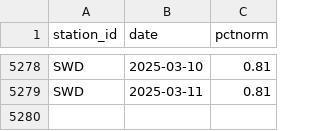
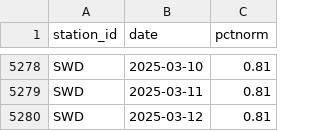
Before and after one commit to datadesk/california-drought-scrapers, a CSV file: snowpack/data/timeseries/statewide-pct-normal.csv, drawn as a sheet; only a part is shown, gaps mark what is left out.

```diff
--- a/snowpack/data/timeseries/statewide-pct-normal.csv
+++ b/snowpack/data/timeseries/statewide-pct-normal.csv
@@ -5279 +5279,2 @@ SWD,2025-03-10,0.81
 SWD,2025-03-11,0.81
+SWD,2025-03-12,0.81
```
Also changed, not shown: snowpack/data/normals/normal-swc.csv, snowpack/data/timeseries/statewide-timeseries.csv.
